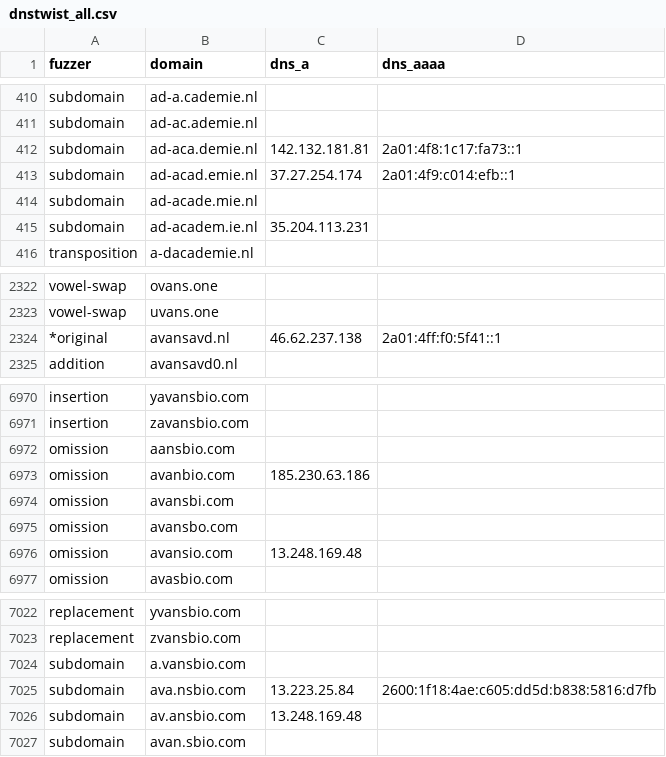
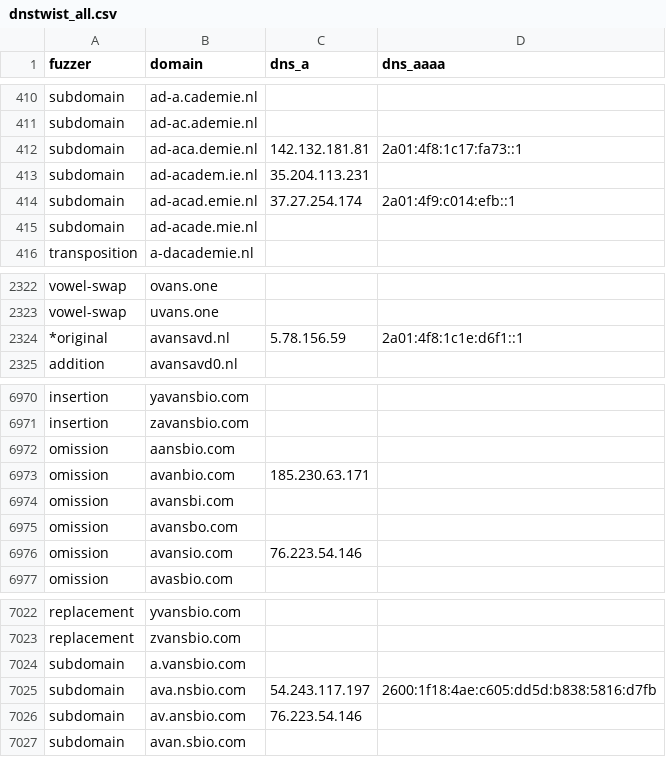
Before and after one commit to kqlen/Lists, a CSV file: DNSTWIST/data/dnstwist_all.csv, drawn as a sheet; only a part is shown, gaps mark what is left out; the diff covers the shown part only.

```diff
--- a/DNSTWIST/data/dnstwist_all.csv
+++ b/DNSTWIST/data/dnstwist_all.csv
@@ -412,5 +412,5 @@ subdomain,ad-ac.ademie.nl,,
 subdomain,ad-aca.demie.nl,142.132.181.81,2a01:4f8:1c17:fa73::1
+subdomain,ad-academ.ie.nl,35.204.113.231,
 subdomain,ad-acad.emie.nl,37.27.254.174,2a01:4f9:c014:efb::1
 subdomain,ad-acade.mie.nl,,
-subdomain,ad-academ.ie.nl,35.204.113.231,
 transposition,a-dacademie.nl,,
@@ -2323,3 +2323,3 @@ vowel-swap,ovans.one,
 vowel-swap,uvans.one,
-*original,avansavd.nl,46.62.237.138,2a01:4ff:f0:5f41::1
+*original,avansavd.nl,5.78.156.59,2a01:4f8:1c1e:d6f1::1
 addition,avansavd0.nl,,
@@ -6972,6 +6972,6 @@ insertion,zavansbio.com,,
 omission,aansbio.com,,
-omission,avanbio.com,185.230.63.186,
+omission,avanbio.com,185.230.63.171,
 omission,avansbi.com,,
 omission,avansbo.com,,
-omission,avansio.com,13.248.169.48,
+omission,avansio.com,76.223.54.146,
 omission,avasbio.com,,
@@ -7024,4 +7024,4 @@ replacement,zvansbio.com,,
 subdomain,a.vansbio.com,,
-subdomain,ava.nsbio.com,13.223.25.84,2600:1f18:4ae:c605:dd5d:b838:5816:d7fb
-subdomain,av.ansbio.com,13.248.169.48,
+subdomain,ava.nsbio.com,54.243.117.197,2600:1f18:4ae:c605:dd5d:b838:5816:d7fb
+subdomain,av.ansbio.com,76.223.54.146,
 subdomain,avan.sbio.com,,
```
Also changed, not shown: 1 added row, 1 removed row and 7 moved rows elsewhere in this file.
